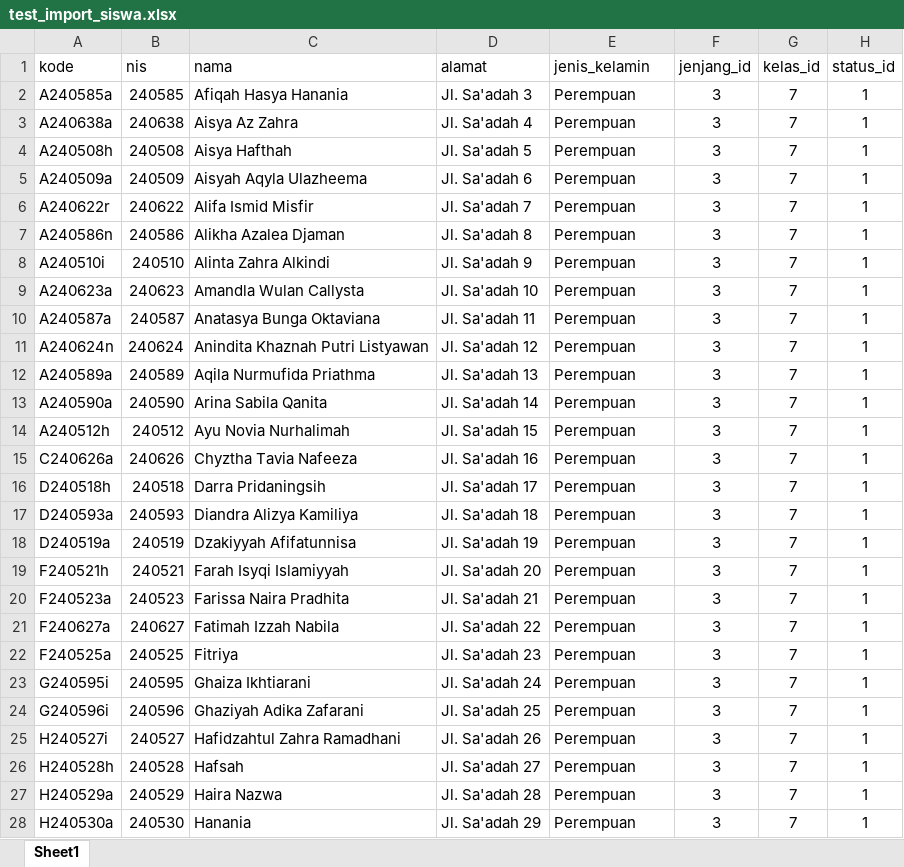
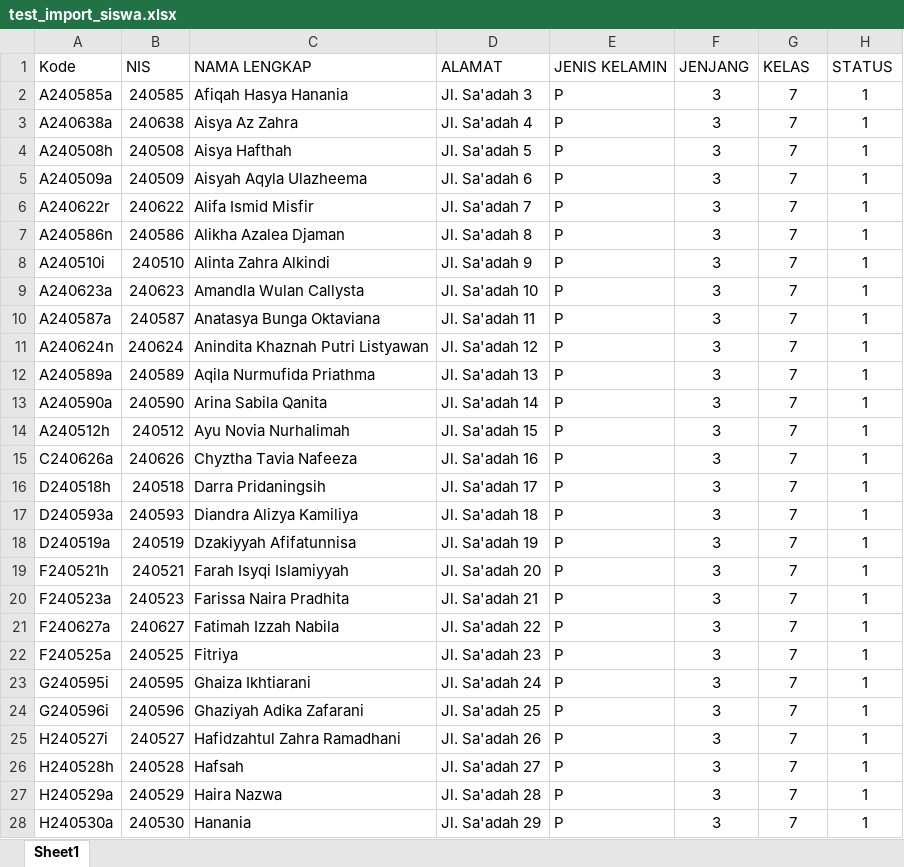
Before and after one commit to mbemdude/keuanganApp, an Excel workbook: assets/sample/test_import_siswa.xlsx, sheet Sheet1, drawn as a sheet; only a part is shown; values as stored, in another font and other column widths than the file's, no borders; removed rows and columns are numbered as before the commit, all else as after; the diff covers the shown part only; the diff names each change by its address in the sheet, - before the commit and + after, or states it on an @@ line.

Commit message:
sample import siswa

```diff
--- a/assets/sample/test_import_siswa.xlsx (sheet Sheet1)
+++ b/assets/sample/test_import_siswa.xlsx (sheet Sheet1)
-row 1: kode | nis | nama | alamat | jenis_kelamin | jenjang_id | kelas_id | status_id
+row 1: Kode | NIS | NAMA LENGKAP | ALAMAT | JENIS KELAMIN | JENJANG | KELAS | STATUS
-E2:E28: Perempuan
+E2:E28: P
```
Also changed, not shown: 581 edited cells elsewhere in this sheet.
